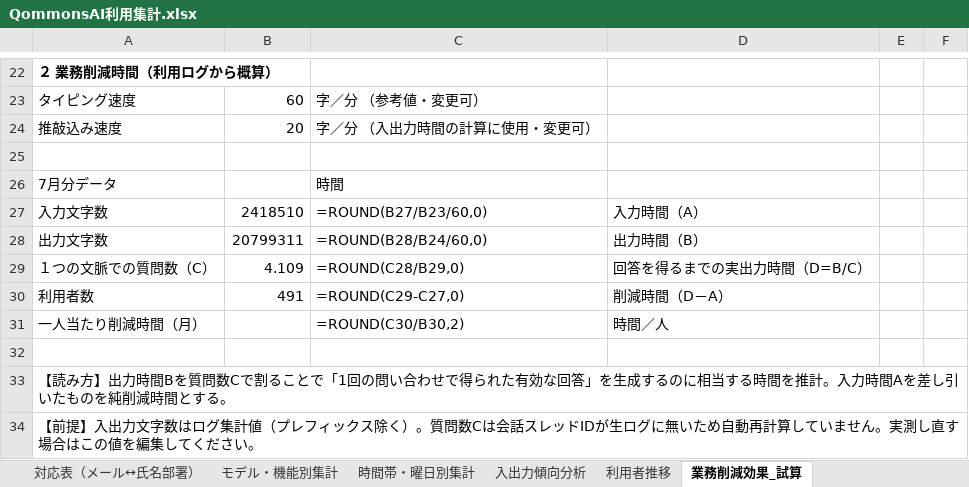
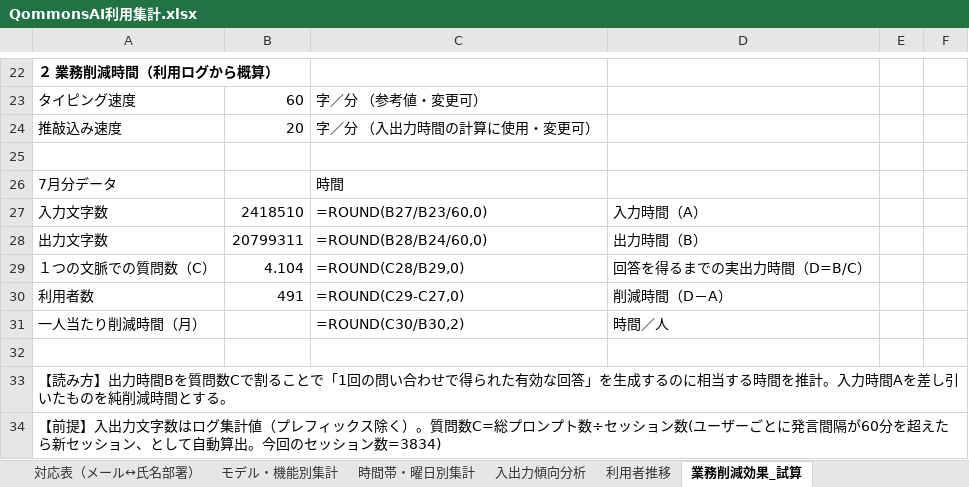
Before and after one commit to pikaring/claude-code, an Excel workbook: QommonsAI利用集計.xlsx, sheet 業務削減効果_試算, drawn as a sheet; only a part is shown, gaps mark what is left out; values as stored, in another font and other column widths than the file's, no borders; formulas without a stored value are shown as written; the diff names each change by its address in the sheet, - before the commit and + after, or states it on an @@ line.

```diff
--- a/QommonsAI利用集計.xlsx (sheet 業務削減効果_試算)
+++ b/QommonsAI利用集計.xlsx (sheet 業務削減効果_試算)
-B29: 4.109
+B29: 4.104
-A34: …。質問数Cは会話スレッドIDが生ログに無いため自動再計算していません。実測し直す場合はこの値を編集してください。
+A34: …。質問数C=総プロンプト数÷セッション数(ユーザーごとに発言間隔が60分を超えたら新セッション、として自動算出。今回のセッション数=3834)
```
Also changed, not shown: reports/QommonsAI利用集計_2026-07.xlsx, 3 other files.
